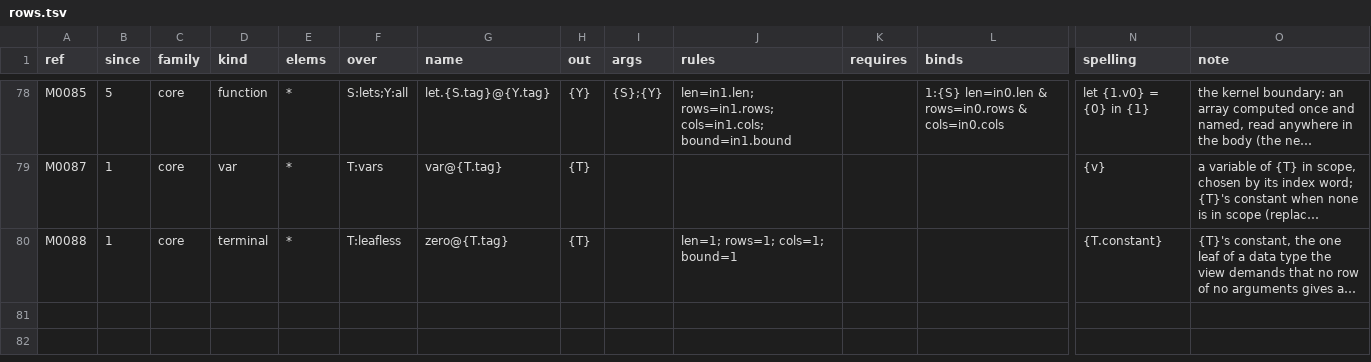
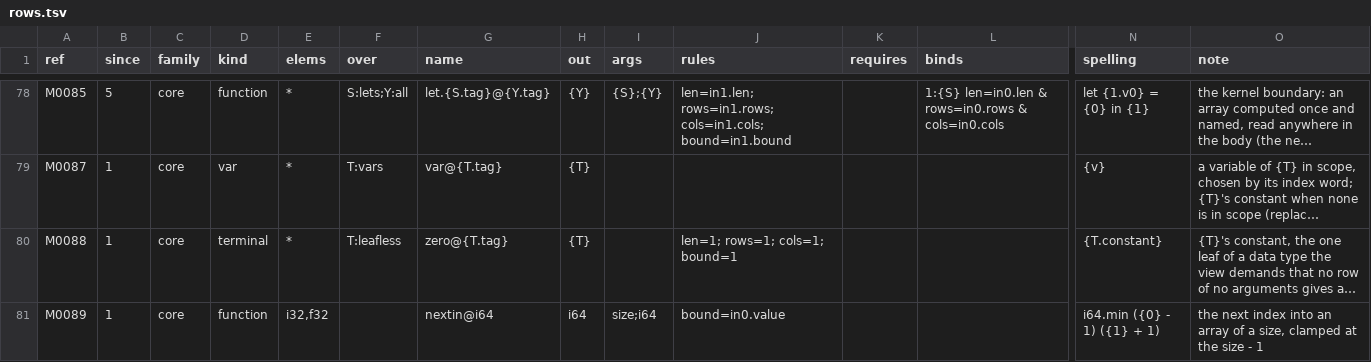
Before and after one commit to Gamakon/fuller, a TSV file: kingdoms/futhark/master/6/rows.tsv, drawn as a sheet; only a part is shown, gaps mark what is left out; long unchanged cells end in …; rows hold the shown columns only; the diff names each change by its address in the sheet, - before the commit and + after, or states it on an @@ line.

Commit message:
feat(futhark): master 6 row nextin@i64 (M0089), the next index clamped at a chosen size; the reader re-reads past a contradicted property placeholder; 842/842 pool programs read (F4 review finding 4)

```diff
--- a/kingdoms/futhark/master/6/rows.tsv
+++ b/kingdoms/futhark/master/6/rows.tsv
+row 81: M0089 | 1 | core | function | i32,f32 |  | nextin@i64 | i64 | size;i64 | bound=in0.value |  |  | i64.min ({0} - 1) ({1} + 1) | the next index into an array of a size, clamped at the size - 1
```
Also changed, not shown: kingdoms/futhark/sig/histogram/m6/symbols.tsv, kingdoms/futhark/sig/kmeans/m6/symbols.tsv, 23 other files.
